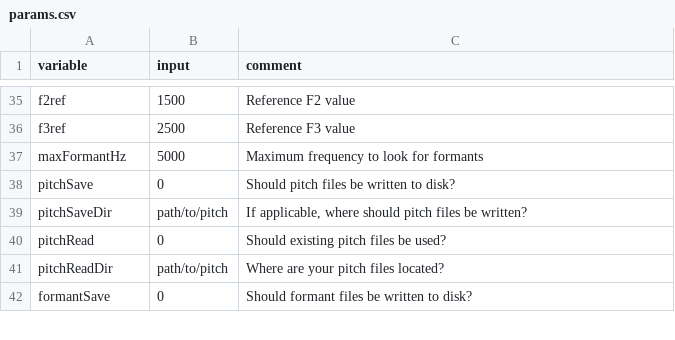
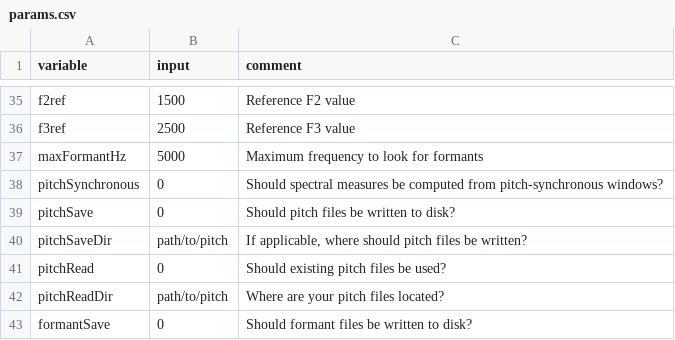
Before and after one commit to kirbyj/praatsauce, a CSV file: src/params.csv, drawn as a sheet; only a part is shown, gaps mark what is left out; the diff names each change by its address in the sheet, - before the commit and + after, or states it on an @@ line.

Commit message:
option to get pitch synchronous spectral amplitudes

```diff
--- a/src/params.csv
+++ b/src/params.csv
+row 38: pitchSynchronous | 0 | Should spectral measures be computed from pitch-synchronous windows?
```
Also changed, not shown: 3 other files.
